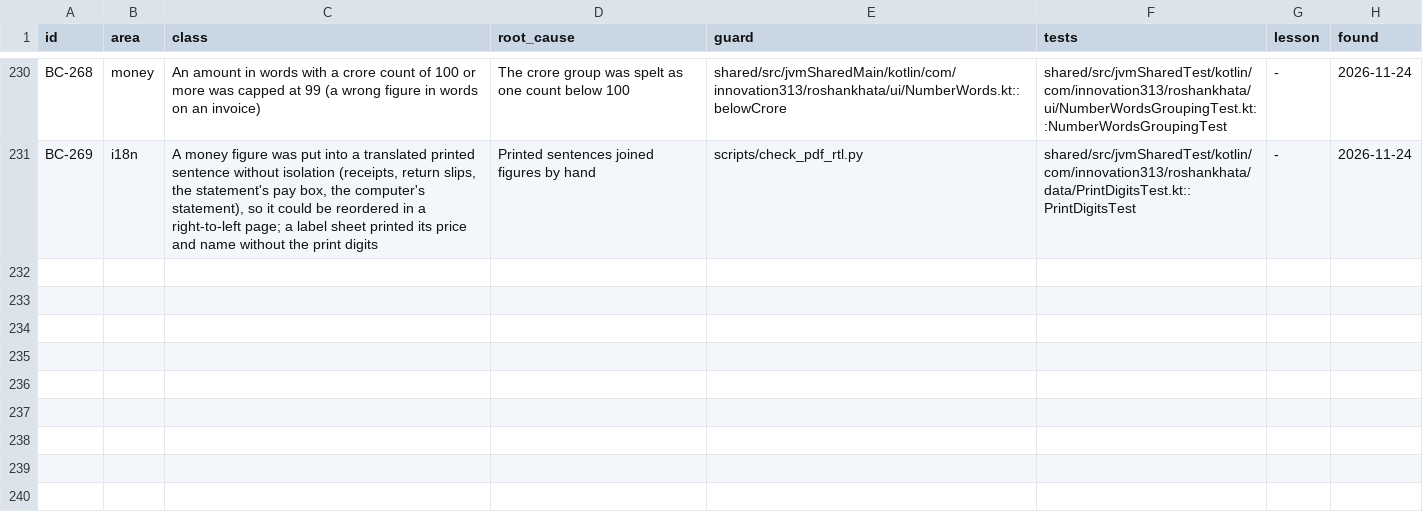
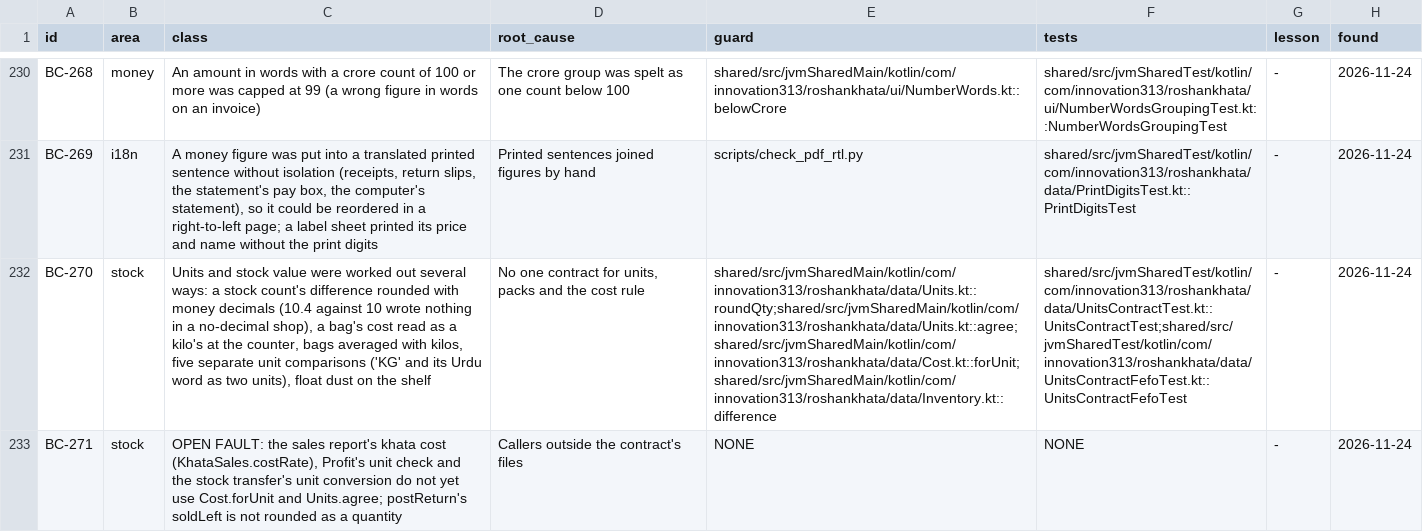
Before and after one commit to aliehtisham052-dotcom/RoshanKhata, a TSV file: docs/bug-classes.tsv, drawn as a sheet; only a part is shown, gaps mark what is left out; the diff names each change by its address in the sheet, - before the commit and + after, or states it on an @@ line.

```diff
--- a/docs/bug-classes.tsv
+++ b/docs/bug-classes.tsv
+row 232: BC-270 | stock | Units and stock value were worked out several ways: a stock count's difference rounded with money decimals (10.4 against 10 wrote nothing in a no-decimal shop), a bag's cost read as a kilo's at the counter, bags averaged with kilos, five separate unit comparisons ('KG' and its Urdu word as two units), float dust on the shelf | No one contract for units, packs and the cost rule | shared/src/jvmSharedMain/kotlin/com/innovation313/roshankhata/data/Units.kt::roundQty;shared/src/jvmSharedMain/kotlin/com/innovation313/roshankhata/data/Units.kt::agree;shared/src/jvmSharedMain/kotlin/com/innovation313/roshankhata/data/Cost.kt::forUnit;shared/src/jvmSharedMain/kotlin/com/innovation313/roshankhata/data/Inventory.kt::difference | shared/src/jvmSharedTest/kotlin/com/innovation313/roshankhata/data/UnitsContractTest.kt::UnitsContractTest;shared/src/jvmSharedTest/kotlin/com/innovation313/roshankhata/data/UnitsContractFefoTest.kt::UnitsContractFefoTest | - | 2026-11-24
+row 233: BC-271 | stock | OPEN FAULT: the sales report's khata cost (KhataSales.costRate), Profit's unit check and the stock transfer's unit conversion do not yet use Cost.forUnit and Units.agree; postReturn's soldLeft is not rounded as a quantity | Callers outside the contract's files | NONE | NONE | - | 2026-11-24
```
Also changed, not shown: docs/work-status.tsv, 10 other files.
